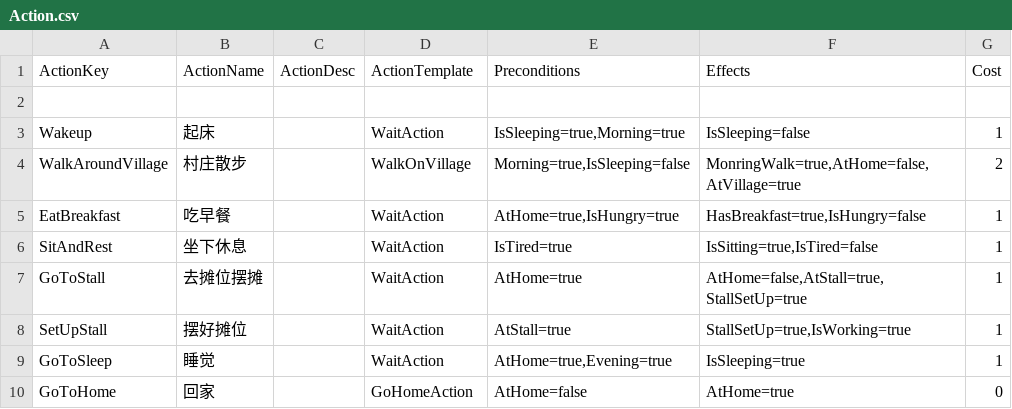
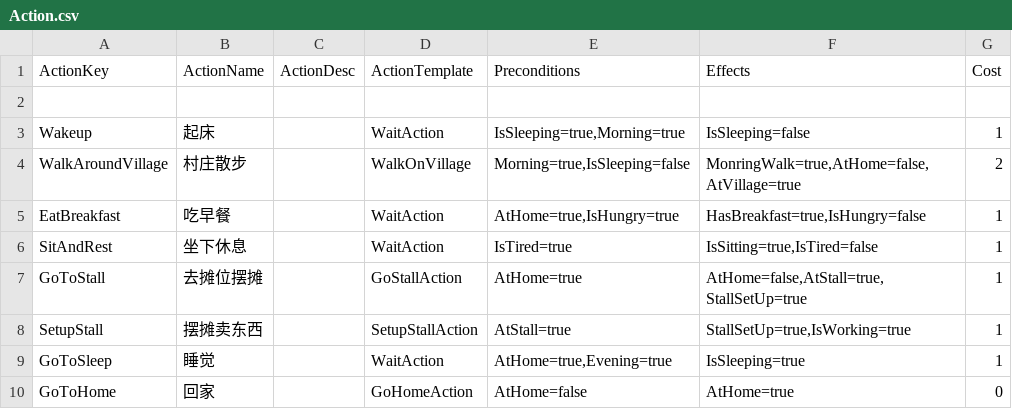
Before and after one commit to unphics/ikun, a CSV file: Config/Goap/Action.csv, drawn as a sheet.

```diff
--- a/Config/Goap/Action.csv
+++ b/Config/Goap/Action.csv
@@ -6,4 +6,4 @@ EatBreakfast|吃早餐||WaitAction|AtHome=true,IsHungry=true|HasBreakfast=true,I
 SitAndRest|坐下休息||WaitAction|IsTired=true|IsSitting=true,IsTired=false|1
-GoToStall|去摊位摆摊||WaitAction|AtHome=true|AtHome=false,AtStall=true,StallSetUp=true|1
-SetUpStall|摆好摊位||WaitAction|AtStall=true|StallSetUp=true,IsWorking=true|1
+GoToStall|去摊位摆摊||GoStallAction|AtHome=true|AtHome=false,AtStall=true,StallSetUp=true|1
+SetupStall|摆摊卖东西||SetupStallAction|AtStall=true|StallSetUp=true,IsWorking=true|1
 GoToSleep|睡觉||WaitAction|AtHome=true,Evening=true|IsSleeping=true|1
```
Also changed, not shown: 12 other files.
